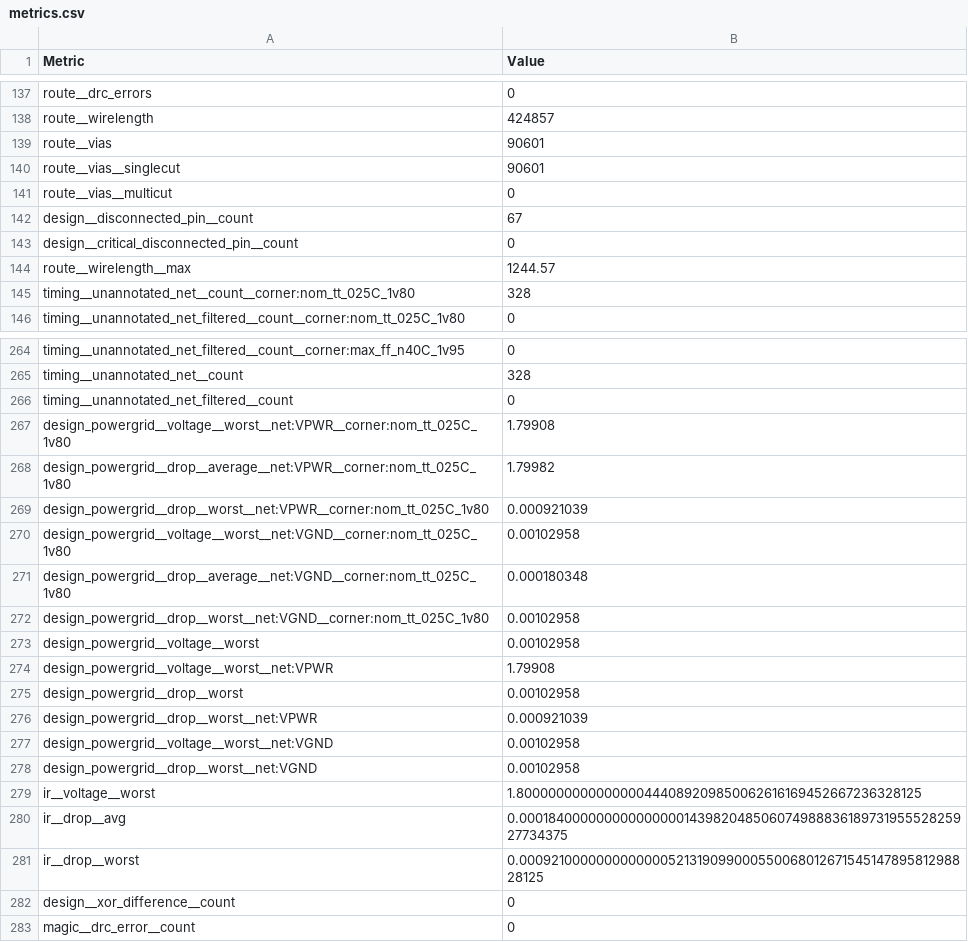
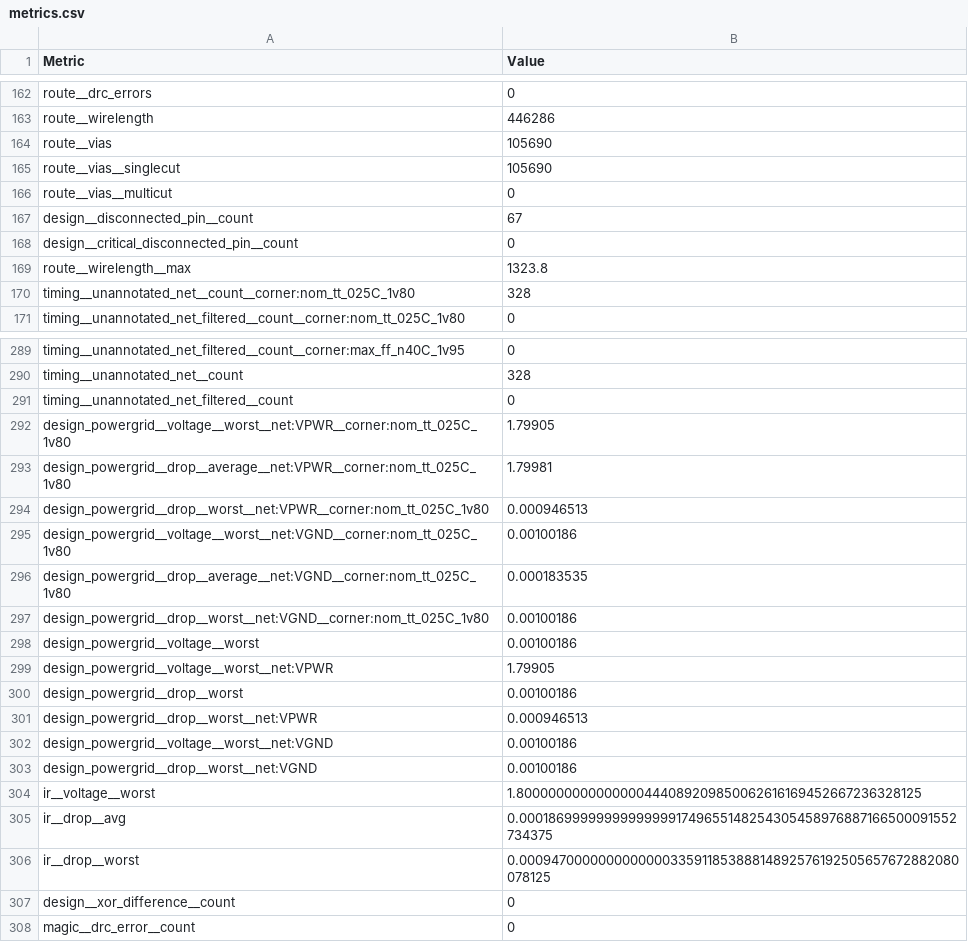
Before and after one commit to Astha47/PROJECT-UAS-APIC, a CSV file: TOP-SoC/sandbox/TOP/macros/picorv32/metrics.csv, drawn as a sheet; only a part is shown, gaps mark what is left out; addresses are those after the commit; the diff covers the shown part only; the diff names each change by its address in the sheet, - before the commit and + after, or states it on an @@ line.

```diff
--- a/TOP-SoC/sandbox/TOP/macros/picorv32/metrics.csv
+++ b/TOP-SoC/sandbox/TOP/macros/picorv32/metrics.csv
-B163 (Value): 424857
+B163 (Value): 446286
-B164:B165 (Value): 90601
+B164:B165 (Value): 105690
-B169 (Value): 1244.57
+B169 (Value): 1323.8
-B292 (Value): 1.79908
+B292 (Value): 1.79905
-B293 (Value): 1.79982
+B293 (Value): 1.79981
-B294 (Value): 0.000921039
+B294 (Value): 0.000946513
-B295 (Value): 0.00102958
+B295 (Value): 0.00100186
-B296 (Value): 0.000180348
+B296 (Value): 0.000183535
-B297:B298 (Value): 0.00102958
+B297:B298 (Value): 0.00100186
-B299 (Value): 1.79908
+B299 (Value): 1.79905
-B300 (Value): 0.00102958
+B300 (Value): 0.00100186
-B301 (Value): 0.000921039
+B301 (Value): 0.000946513
-B302:B303 (Value): 0.00102958
+B302:B303 (Value): 0.00100186
-B305 (Value): 0.00018400000000000000014398204850607498883618973195552825927734375
+B305 (Value): 0.000186999999999999991749655148254305458976887166500091552734375
-B306 (Value): 0.000921000000000000052131909900055006801267154514789581298828125
+B306 (Value): 0.000947000000000000033591185388814892576192505657672882080078125
```
Also changed, not shown: 26 added rows, 1 removed row and 112 edited cells elsewhere in this file, 53 other files.
